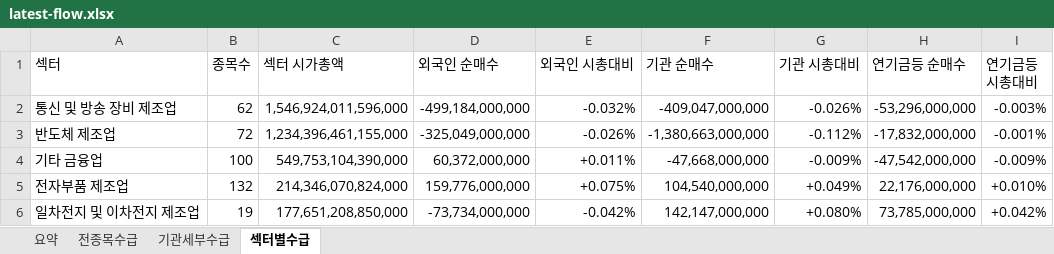
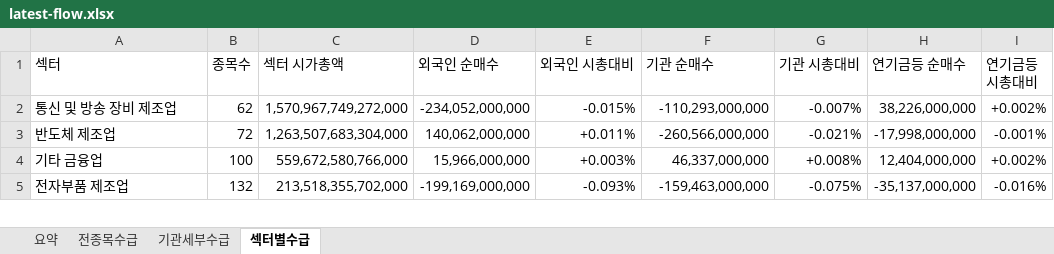
Before and after one commit to HeeChaNY/stock-market-dashboards, an Excel workbook: dashboard/latest-flow.xlsx, sheet 섹터별수급, drawn as a sheet; only a part is shown; values as stored, in another font and other column widths than the file's, no cell formats; conditional formats not drawn; removed rows and columns are numbered as before the commit, all else as after; the diff covers the shown part only; the diff names each change by its address in the sheet, - before the commit and + after, or states it on an @@ line.

```diff
--- a/dashboard/latest-flow.xlsx (sheet 섹터별수급)
+++ b/dashboard/latest-flow.xlsx (sheet 섹터별수급)
-C2 (섹터 시가총액): 1,546,924,011,596,000
+C2 (섹터 시가총액): 1,570,967,749,272,000
-D2 (외국인 순매수): -499,184,000,000
+D2 (외국인 순매수): -234,052,000,000
-E2 (외국인 시총대비): -0.032%
+E2 (외국인 시총대비): -0.015%
-F2 (기관 순매수): -409,047,000,000
+F2 (기관 순매수): -110,293,000,000
-G2 (기관 시총대비): -0.026%
+G2 (기관 시총대비): -0.007%
-H2 (연기금등 순매수): -53,296,000,000
+H2 (연기금등 순매수): 38,226,000,000
-I2 (연기금등 시총대비): -0.003%
+I2 (연기금등 시총대비): +0.002%
-C3 (섹터 시가총액): 1,234,396,461,155,000
+C3 (섹터 시가총액): 1,263,507,683,304,000
-D3 (외국인 순매수): -325,049,000,000
+D3 (외국인 순매수): 140,062,000,000
-E3 (외국인 시총대비): -0.026%
+E3 (외국인 시총대비): +0.011%
-F3 (기관 순매수): -1,380,663,000,000
+F3 (기관 순매수): -260,566,000,000
-G3 (기관 시총대비): -0.112%
+G3 (기관 시총대비): -0.021%
-H3 (연기금등 순매수): -17,832,000,000
+H3 (연기금등 순매수): -17,998,000,000
-C4 (섹터 시가총액): 549,753,104,390,000
+C4 (섹터 시가총액): 559,672,580,766,000
-D4 (외국인 순매수): 60,372,000,000
+D4 (외국인 순매수): 15,966,000,000
-E4 (외국인 시총대비): +0.011%
+E4 (외국인 시총대비): +0.003%
-F4 (기관 순매수): -47,668,000,000
+F4 (기관 순매수): 46,337,000,000
-G4 (기관 시총대비): -0.009%
+G4 (기관 시총대비): +0.008%
-H4 (연기금등 순매수): -47,542,000,000
+H4 (연기금등 순매수): 12,404,000,000
-I4 (연기금등 시총대비): -0.009%
+I4 (연기금등 시총대비): +0.002%
-C5 (섹터 시가총액): 214,346,070,824,000
+C5 (섹터 시가총액): 213,518,355,702,000
-D5 (외국인 순매수): 159,776,000,000
+D5 (외국인 순매수): -199,169,000,000
-E5 (외국인 시총대비): +0.075%
+E5 (외국인 시총대비): -0.093%
-F5 (기관 순매수): 104,540,000,000
+F5 (기관 순매수): -159,463,000,000
-G5 (기관 시총대비): +0.049%
+G5 (기관 시총대비): -0.075%
-H5 (연기금등 순매수): 22,176,000,000
+H5 (연기금등 순매수): -35,137,000,000
-I5 (연기금등 시총대비): +0.010%
+I5 (연기금등 시총대비): -0.016%
-row 6: 일차전지 및 이차전지 제조업 | 19 | 177,651,208,850,000 | -73,734,000,000 | -0.042% | 142,147,000,000 | +0.080% | 73,785,000,000 | +0.042%
```
Also changed, not shown: 27 added rows, 26 removed rows and 754 edited cells elsewhere in this sheet, sheet 기관세부수급, sheet 전종목수급, sheet 요약, cell formats, 1 other file.
